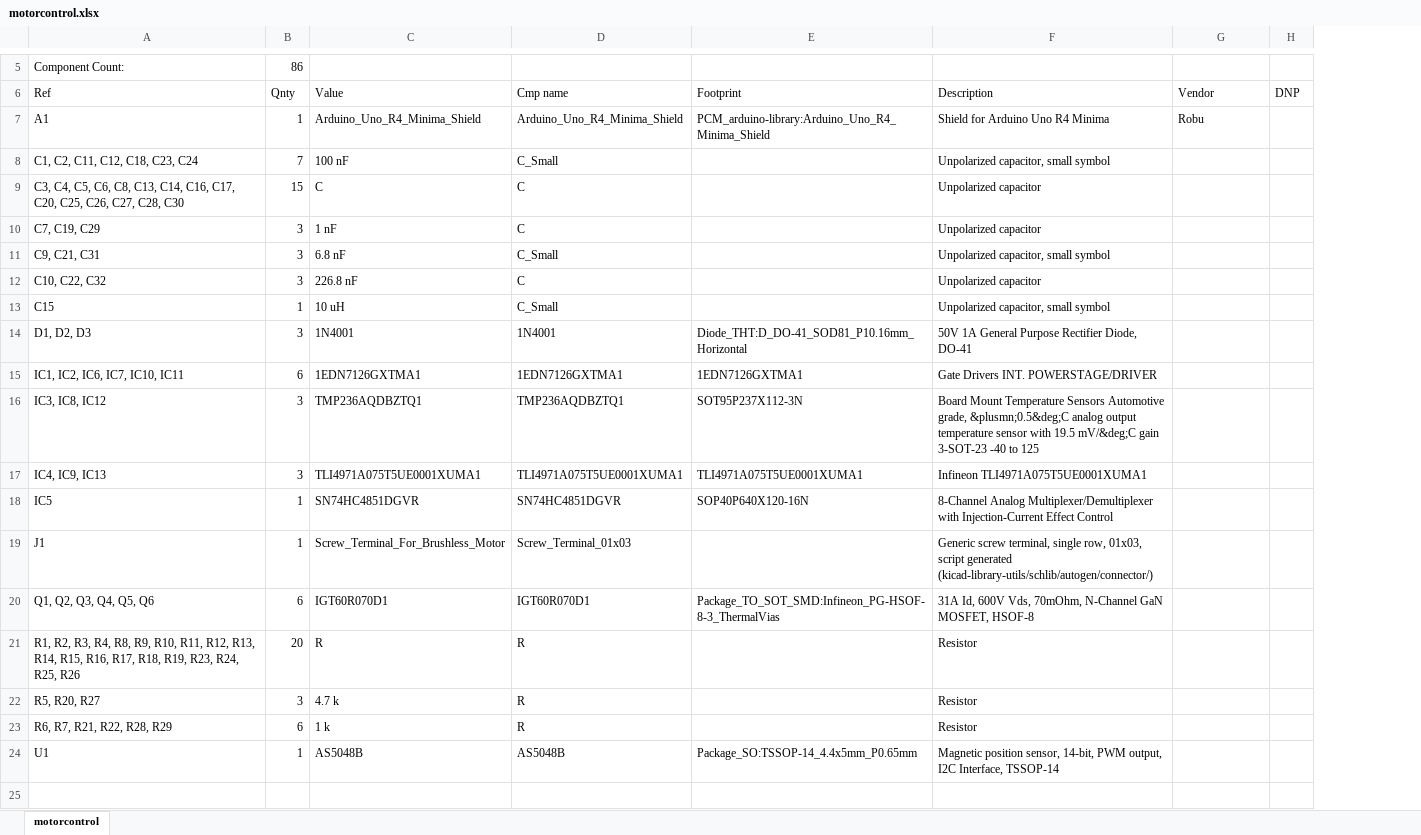
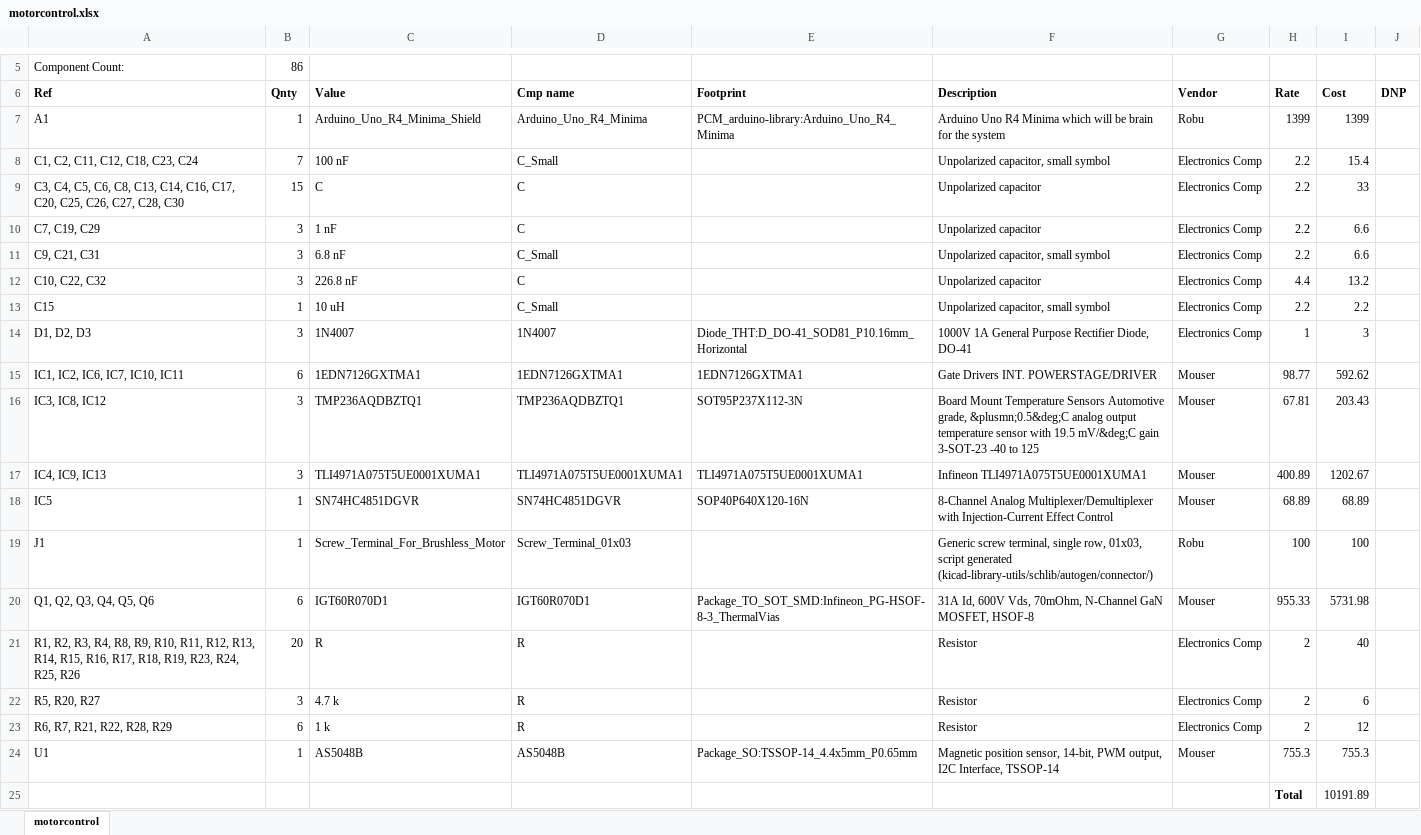
Before and after one commit to ChiragKotian/Motor-Controller-for-cobots, an Excel workbook: motorcontoller/KiCad/motorcontrol/motorcontrol.xlsx, sheet motorcontrol, drawn as a sheet; only a part is shown, gaps mark what is left out; values as stored, in another font and other column widths than the file's, no borders; addresses are those after the commit; the diff names each change by its address in the sheet, - before the commit and + after, or states it on an @@ line.

```diff
--- a/motorcontoller/KiCad/motorcontrol/motorcontrol.xlsx (sheet motorcontrol)
+++ b/motorcontoller/KiCad/motorcontrol/motorcontrol.xlsx (sheet motorcontrol)
+column H (Rate), rows 7-24: 1399 | 2.2 | 2.2 | 2.2 | 2.2 | 4.4 | 2.2 | 1 | 98.77 | 67.81 | 400.89 | 68.89 | 100 | 955.33 | 2 | 2 | 2 | 755.3
+column I (Cost), rows 7-24: 1399 | 15.4 | 33 | 6.6 | 6.6 | 13.2 | 2.2 | 3 | 592.62 | 203.43 | 1202.67 | 68.89 | 100 | 5731.98 | 40 | 6 | 12 | 755.3
-A6:G6 bold: off
+A6:G6 bold: on
-J6 bold: off
+J6 bold: on
-D7 (Cmp name): Arduino_Uno_R4_Minima_Shield
+D7 (Cmp name): Arduino_Uno_R4_Minima
-E7 (Footprint): PCM_arduino-library:Arduino_Uno_R4_Minima_Shield
+E7 (Footprint): PCM_arduino-library:Arduino_Uno_R4_Minima
-F7 (Description): Shield for Arduino Uno R4 Minima
+F7 (Description): Arduino Uno R4 Minima which will be brain for the system
-G8:G14 (Vendor): (empty)
+G8:G14 (Vendor): Electronics Comp
-C14 (Value): 1N4001
+C14 (Value): 1N4007
-D14 (Cmp name): 1N4001
+D14 (Cmp name): 1N4007
-F14 (Description): 50V 1A General…
+F14 (Description): 1000V 1A General…
-G15:G18 (Vendor): (empty)
+G15:G18 (Vendor): Mouser
-G19 (Vendor): (empty)
+G19 (Vendor): Robu
-G20 (Vendor): (empty)
+G20 (Vendor): Mouser
-G21:G23 (Vendor): (empty)
+G21:G23 (Vendor): Electronics Comp
-G24 (Vendor): (empty)
+G24 (Vendor): Mouser
+row 25:  |  |  |  |  |  |  | Total | 10191.89
```
Also changed, not shown: 2 other files.
